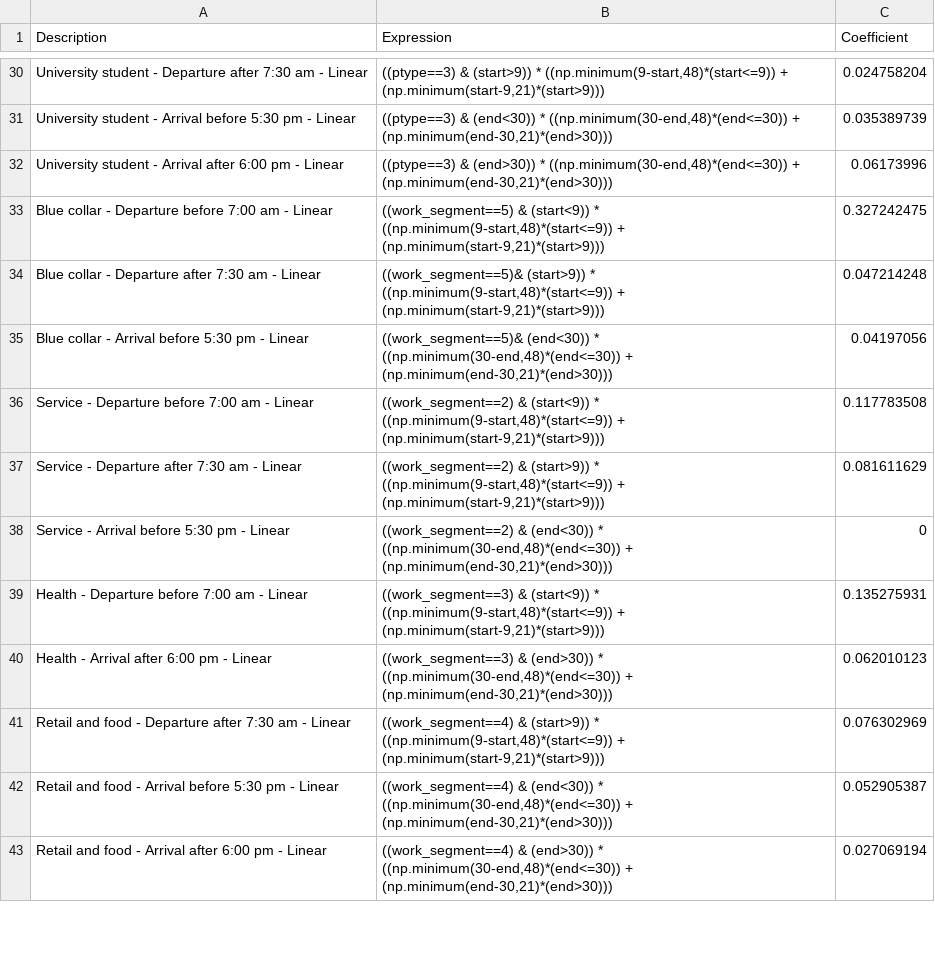
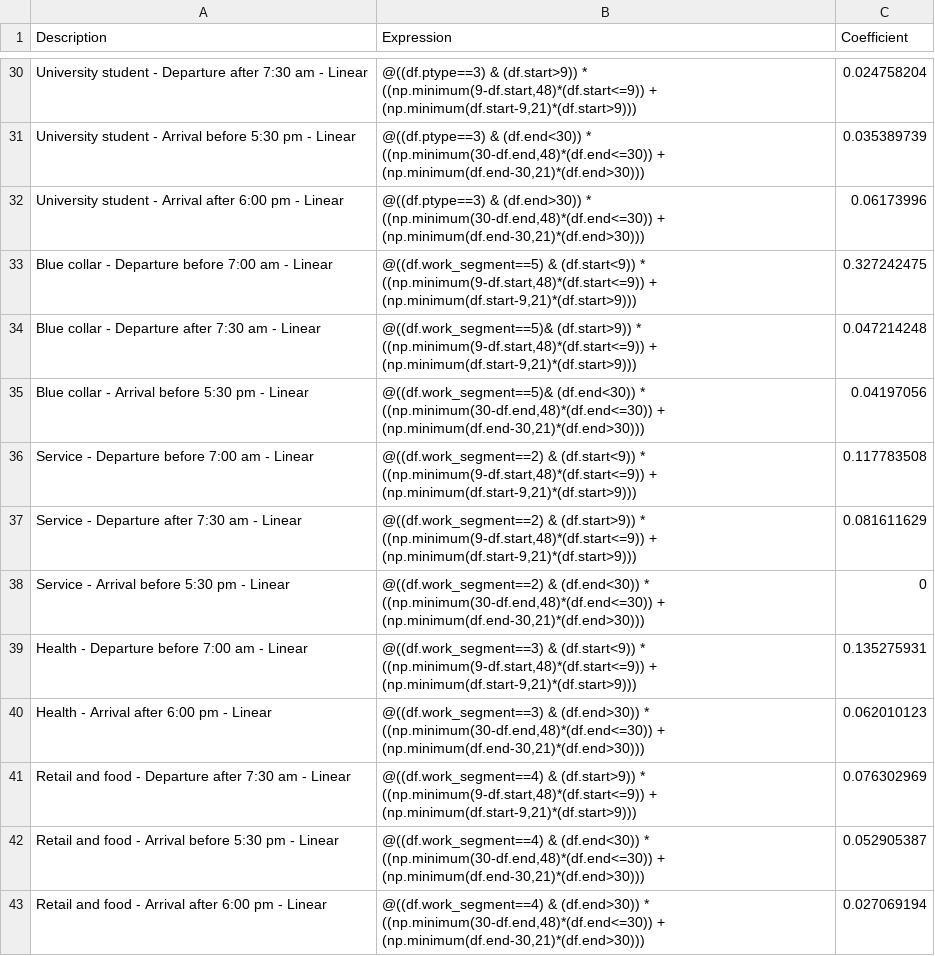
Before and after one commit to wsp-sag/client_arc_activitysim, a CSV file: configs/tour_scheduling_work.csv, drawn as a sheet; only a part is shown, gaps mark what is left out; the diff covers the shown part only; the diff names each change by its address in the sheet, - before the commit and + after, or states it on an @@ line.

```diff
--- a/configs/tour_scheduling_work.csv
+++ b/configs/tour_scheduling_work.csv
-B30 (Expression): ((ptype==3) & (start>9)) * ((np.minimum(9-start,48)*(start<=9)) + (np.minimum(start-9,21)*(start>9)))
+B30 (Expression): @((df.ptype==3) & (df.start>9)) * ((np.minimum(9-df.start,48)*(df.start<=9)) + (np.minimum(df.start-9,21)*(df.start>9)))
-B31 (Expression): ((ptype==3) & (end<30)) * ((np.minimum(30-end,48)*(end<=30)) + (np.minimum(end-30,21)*(end>30)))
+B31 (Expression): @((df.ptype==3) & (df.end<30)) * ((np.minimum(30-df.end,48)*(df.end<=30)) + (np.minimum(df.end-30,21)*(df.end>30)))
-B32 (Expression): ((ptype==3) & (end>30)) * ((np.minimum(30-end,48)*(end<=30)) + (np.minimum(end-30,21)*(end>30)))
+B32 (Expression): @((df.ptype==3) & (df.end>30)) * ((np.minimum(30-df.end,48)*(df.end<=30)) + (np.minimum(df.end-30,21)*(df.end>30)))
-B33 (Expression): ((work_segment==5) & (start<9)) * ((np.minimum(9-start,48)*(start<=9)) + (np.minimum(start-9,21)*(start>9)))
+B33 (Expression): @((df.work_segment==5) & (df.start<9)) * ((np.minimum(9-df.start,48)*(df.start<=9)) + (np.minimum(df.start-9,21)*(df.start>9)))
-B34 (Expression): ((work_segment==5)& (start>9)) * ((np.minimum(9-start,48)*(start<=9)) + (np.minimum(start-9,21)*(start>9)))
+B34 (Expression): @((df.work_segment==5)& (df.start>9)) * ((np.minimum(9-df.start,48)*(df.start<=9)) + (np.minimum(df.start-9,21)*(df.start>9)))
-B35 (Expression): ((work_segment==5)& (end<30)) * ((np.minimum(30-end,48)*(end<=30)) + (np.minimum(end-30,21)*(end>30)))
+B35 (Expression): @((df.work_segment==5)& (df.end<30)) * ((np.minimum(30-df.end,48)*(df.end<=30)) + (np.minimum(df.end-30,21)*(df.end>30)))
-B36 (Expression): ((work_segment==2) & (start<9)) * ((np.minimum(9-start,48)*(start<=9)) + (np.minimum(start-9,21)*(start>9)))
+B36 (Expression): @((df.work_segment==2) & (df.start<9)) * ((np.minimum(9-df.start,48)*(df.start<=9)) + (np.minimum(df.start-9,21)*(df.start>9)))
-B37 (Expression): ((work_segment==2) & (start>9)) * ((np.minimum(9-start,48)*(start<=9)) + (np.minimum(start-9,21)*(start>9)))
+B37 (Expression): @((df.work_segment==2) & (df.start>9)) * ((np.minimum(9-df.start,48)*(df.start<=9)) + (np.minimum(df.start-9,21)*(df.start>9)))
-B38 (Expression): ((work_segment==2) & (end<30)) * ((np.minimum(30-end,48)*(end<=30)) + (np.minimum(end-30,21)*(end>30)))
+B38 (Expression): @((df.work_segment==2) & (df.end<30)) * ((np.minimum(30-df.end,48)*(df.end<=30)) + (np.minimum(df.end-30,21)*(df.end>30)))
-B39 (Expression): ((work_segment==3) & (start<9)) * ((np.minimum(9-start,48)*(start<=9)) + (np.minimum(start-9,21)*(start>9)))
+B39 (Expression): @((df.work_segment==3) & (df.start<9)) * ((np.minimum(9-df.start,48)*(df.start<=9)) + (np.minimum(df.start-9,21)*(df.start>9)))
-B40 (Expression): ((work_segment==3) & (end>30)) * ((np.minimum(30-end,48)*(end<=30)) + (np.minimum(end-30,21)*(end>30)))
+B40 (Expression): @((df.work_segment==3) & (df.end>30)) * ((np.minimum(30-df.end,48)*(df.end<=30)) + (np.minimum(df.end-30,21)*(df.end>30)))
-B41 (Expression): ((work_segment==4) & (start>9)) * ((np.minimum(9-start,48)*(start<=9)) + (np.minimum(start-9,21)*(start>9)))
+B41 (Expression): @((df.work_segment==4) & (df.start>9)) * ((np.minimum(9-df.start,48)*(df.start<=9)) + (np.minimum(df.start-9,21)*(df.start>9)))
-B42 (Expression): ((work_segment==4) & (end<30)) * ((np.minimum(30-end,48)*(end<=30)) + (np.minimum(end-30,21)*(end>30)))
+B42 (Expression): @((df.work_segment==4) & (df.end<30)) * ((np.minimum(30-df.end,48)*(df.end<=30)) + (np.minimum(df.end-30,21)*(df.end>30)))
-B43 (Expression): ((work_segment==4) & (end>30)) * ((np.minimum(30-end,48)*(end<=30)) + (np.minimum(end-30,21)*(end>30)))
+B43 (Expression): @((df.work_segment==4) & (df.end>30)) * ((np.minimum(30-df.end,48)*(df.end<=30)) + (np.minimum(df.end-30,21)*(df.end>30)))
```
Also changed, not shown: 48 edited cells elsewhere in this file, configs/tour_mode_choice_annotate_choosers_preprocessor.csv, 1 other file.
